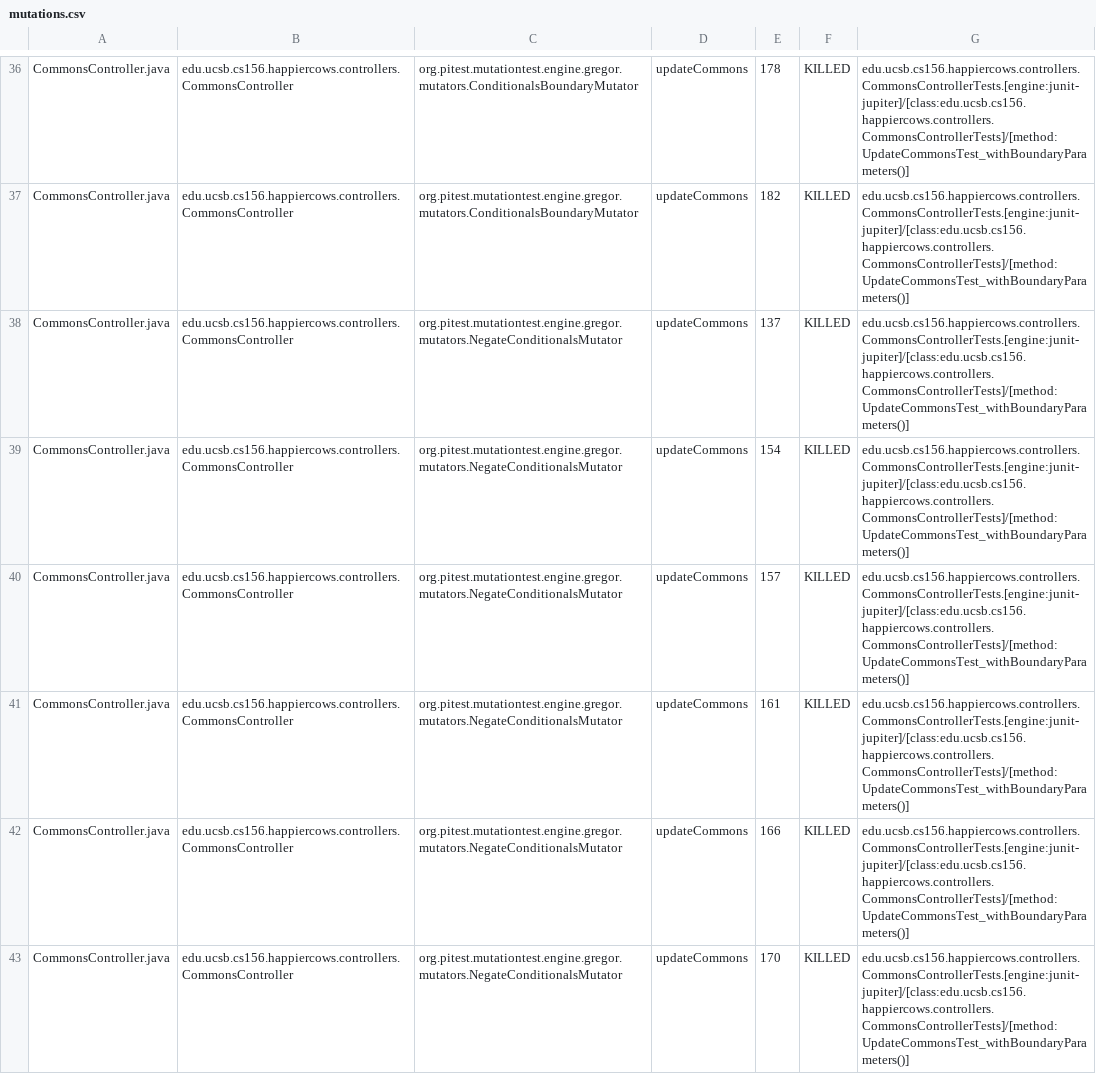
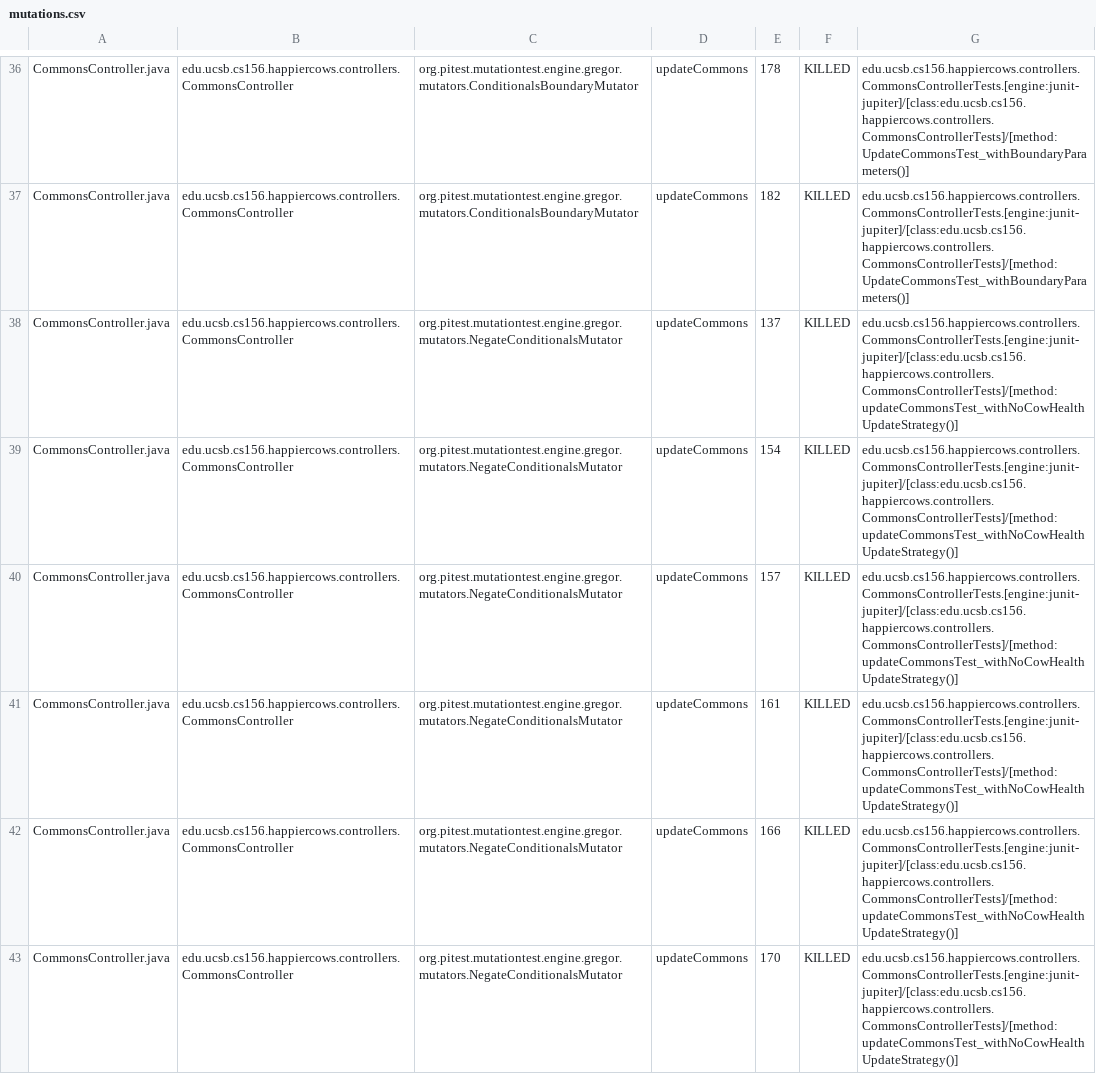
Before and after one commit to ucsb-cs156-f23/proj-happycows-f23-5pm-1, a CSV file: prs/24/pitest/mutations.csv, drawn as a sheet; only a part is shown, gaps mark what is left out; the diff covers the shown part only.

Commit message:
Deploying to gh-pages from @ ucsb-cs156-f23/proj-happycows-f23-5pm-1@5a7c8066a63b37241081d1118b3dfc3db33f7e1b 🚀

```diff
--- a/prs/24/pitest/mutations.csv
+++ b/prs/24/pitest/mutations.csv
@@ -37,7 +37,7 @@ CommonsController.java,edu.ucsb.cs156.happiercows.controllers.CommonsController,
 CommonsController.java,edu.ucsb.cs156.happiercows.controllers.CommonsController,org.pitest.mutationtest.engine.gregor.mutators.ConditionalsBoundaryMutator,updateCommons,182,KILLED,edu.ucsb.cs156.happiercows.controllers.CommonsControllerTests.[engine:junit-jupiter]/[class:edu.ucsb.cs156.happiercows.controllers.CommonsControllerTests]/[method:UpdateCommonsTest_withBoundaryParameters()]
-CommonsController.java,edu.ucsb.cs156.happiercows.controllers.CommonsController,org.pitest.mutationtest.engine.gregor.mutators.NegateConditionalsMutator,updateCommons,137,KILLED,edu.ucsb.cs156.happiercows.controllers.CommonsControllerTests.[engine:junit-jupiter]/[class:edu.ucsb.cs156.happiercows.controllers.CommonsControllerTests]/[method:UpdateCommonsTest_withBoundaryParameters()]
-CommonsController.java,edu.ucsb.cs156.happiercows.controllers.CommonsController,org.pitest.mutationtest.engine.gregor.mutators.NegateConditionalsMutator,updateCommons,154,KILLED,edu.ucsb.cs156.happiercows.controllers.CommonsControllerTests.[engine:junit-jupiter]/[class:edu.ucsb.cs156.happiercows.controllers.CommonsControllerTests]/[method:UpdateCommonsTest_withBoundaryParameters()]
-CommonsController.java,edu.ucsb.cs156.happiercows.controllers.CommonsController,org.pitest.mutationtest.engine.gregor.mutators.NegateConditionalsMutator,updateCommons,157,KILLED,edu.ucsb.cs156.happiercows.controllers.CommonsControllerTests.[engine:junit-jupiter]/[class:edu.ucsb.cs156.happiercows.controllers.CommonsControllerTests]/[method:UpdateCommonsTest_withBoundaryParameters()]
-CommonsController.java,edu.ucsb.cs156.happiercows.controllers.CommonsController,org.pitest.mutationtest.engine.gregor.mutators.NegateConditionalsMutator,updateCommons,161,KILLED,edu.ucsb.cs156.happiercows.controllers.CommonsControllerTests.[engine:junit-jupiter]/[class:edu.ucsb.cs156.happiercows.controllers.CommonsControllerTests]/[method:UpdateCommonsTest_withBoundaryParameters()]
-CommonsController.java,edu.ucsb.cs156.happiercows.controllers.CommonsController,org.pitest.mutationtest.engine.gregor.mutators.NegateConditionalsMutator,updateCommons,166,KILLED,edu.ucsb.cs156.happiercows.controllers.CommonsControllerTests.[engine:junit-jupiter]/[class:edu.ucsb.cs156.happiercows.controllers.CommonsControllerTests]/[method:UpdateCommonsTest_withBoundaryParameters()]
-CommonsController.java,edu.ucsb.cs156.happiercows.controllers.CommonsController,org.pitest.mutationtest.engine.gregor.mutators.NegateConditionalsMutator,updateCommons,170,KILLED,edu.ucsb.cs156.happiercows.controllers.CommonsControllerTests.[engine:junit-jupiter]/[class:edu.ucsb.cs156.happiercows.controllers.CommonsControllerTests]/[method:UpdateCommonsTest_withBoundaryParameters()]
+CommonsController.java,edu.ucsb.cs156.happiercows.controllers.CommonsController,org.pitest.mutationtest.engine.gregor.mutators.NegateConditionalsMutator,updateCommons,137,KILLED,edu.ucsb.cs156.happiercows.controllers.CommonsControllerTests.[engine:junit-jupiter]/[class:edu.ucsb.cs156.happiercows.controllers.CommonsControllerTests]/[method:updateCommonsTest_withNoCowHealthUpdateStrategy()]
+CommonsController.java,edu.ucsb.cs156.happiercows.controllers.CommonsController,org.pitest.mutationtest.engine.gregor.mutators.NegateConditionalsMutator,updateCommons,154,KILLED,edu.ucsb.cs156.happiercows.controllers.CommonsControllerTests.[engine:junit-jupiter]/[class:edu.ucsb.cs156.happiercows.controllers.CommonsControllerTests]/[method:updateCommonsTest_withNoCowHealthUpdateStrategy()]
+CommonsController.java,edu.ucsb.cs156.happiercows.controllers.CommonsController,org.pitest.mutationtest.engine.gregor.mutators.NegateConditionalsMutator,updateCommons,157,KILLED,edu.ucsb.cs156.happiercows.controllers.CommonsControllerTests.[engine:junit-jupiter]/[class:edu.ucsb.cs156.happiercows.controllers.CommonsControllerTests]/[method:updateCommonsTest_withNoCowHealthUpdateStrategy()]
+CommonsController.java,edu.ucsb.cs156.happiercows.controllers.CommonsController,org.pitest.mutationtest.engine.gregor.mutators.NegateConditionalsMutator,updateCommons,161,KILLED,edu.ucsb.cs156.happiercows.controllers.CommonsControllerTests.[engine:junit-jupiter]/[class:edu.ucsb.cs156.happiercows.controllers.CommonsControllerTests]/[method:updateCommonsTest_withNoCowHealthUpdateStrategy()]
+CommonsController.java,edu.ucsb.cs156.happiercows.controllers.CommonsController,org.pitest.mutationtest.engine.gregor.mutators.NegateConditionalsMutator,updateCommons,166,KILLED,edu.ucsb.cs156.happiercows.controllers.CommonsControllerTests.[engine:junit-jupiter]/[class:edu.ucsb.cs156.happiercows.controllers.CommonsControllerTests]/[method:updateCommonsTest_withNoCowHealthUpdateStrategy()]
+CommonsController.java,edu.ucsb.cs156.happiercows.controllers.CommonsController,org.pitest.mutationtest.engine.gregor.mutators.NegateConditionalsMutator,updateCommons,170,KILLED,edu.ucsb.cs156.happiercows.controllers.CommonsControllerTests.[engine:junit-jupiter]/[class:edu.ucsb.cs156.happiercows.controllers.CommonsControllerTests]/[method:updateCommonsTest_withNoCowHealthUpdateStrategy()]
```
Also changed, not shown: 39 edited cells elsewhere in this file, 46 other files.
